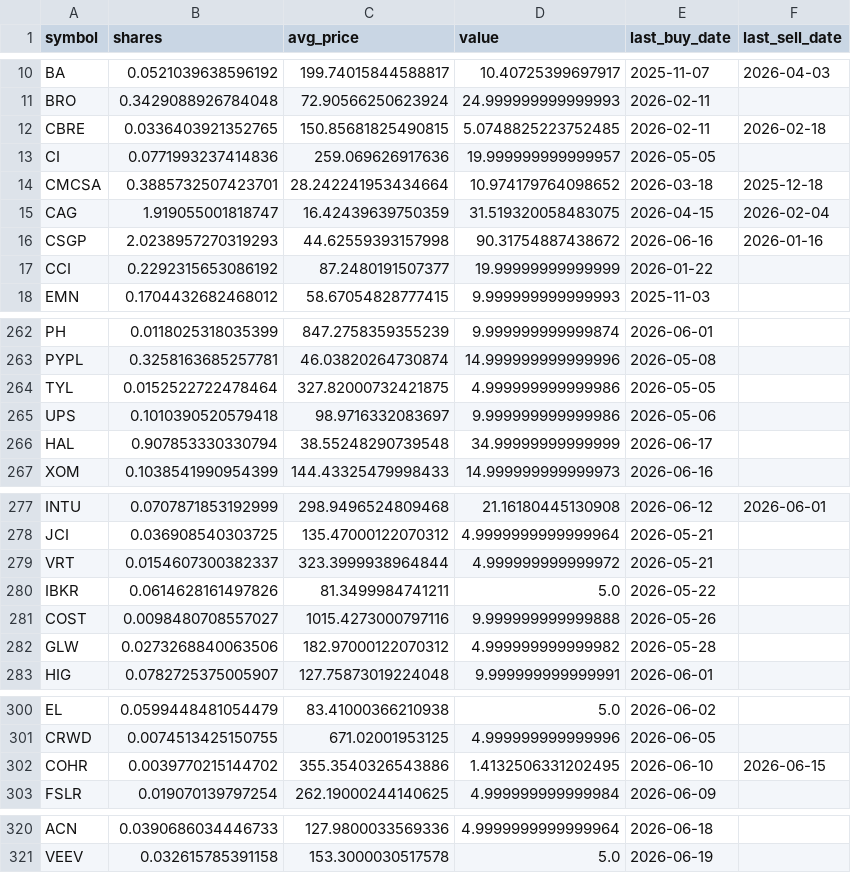
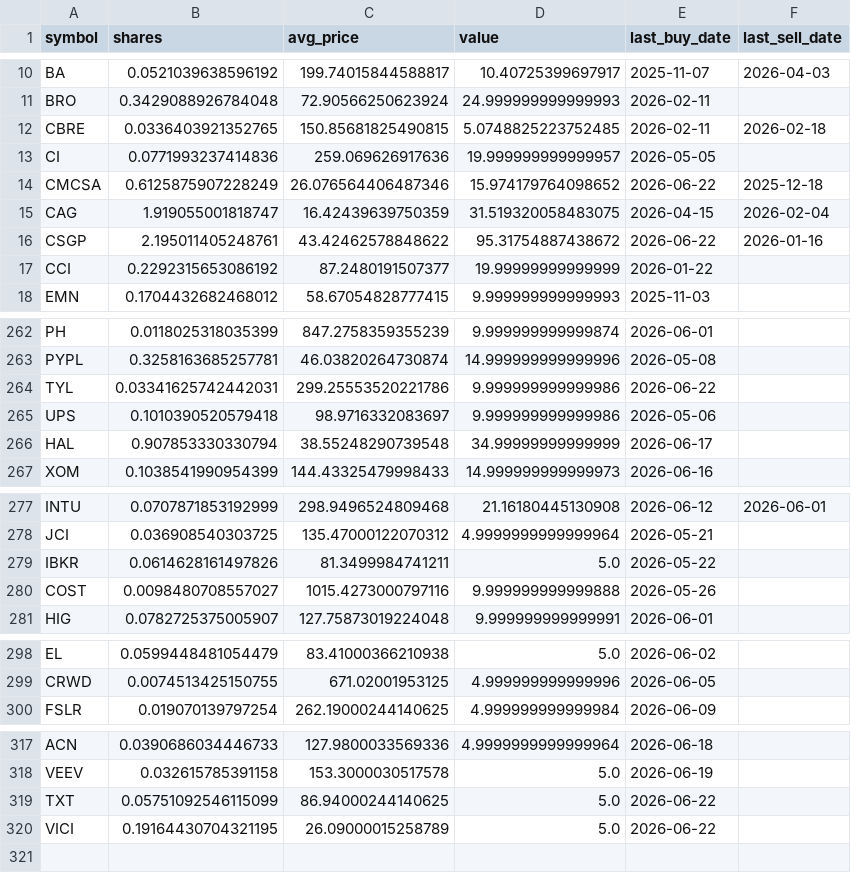
Before and after one commit to TechGroei/Test_Stock_Trading_Strategy, a CSV file: data/portfolio.csv, drawn as a sheet; only a part is shown, gaps mark what is left out; the diff covers the shown part only.

Commit message:
Update portfolio, trades & performance [skip ci]

```diff
--- a/data/portfolio.csv
+++ b/data/portfolio.csv
@@ -13,5 +13,5 @@ CBRE,0.0336403921352765,150.85681825490815,5.0748825223752485,2026-02-11,2026-02
 CI,0.0771993237414836,259.069626917636,19.999999999999957,2026-05-05,
-CMCSA,0.3885732507423701,28.242241953434664,10.974179764098652,2026-03-18,2025-12-18
+CMCSA,0.6125875907228249,26.076564406487346,15.974179764098652,2026-06-22,2025-12-18
 CAG,1.919055001818747,16.42439639750359,31.519320058483075,2026-04-15,2026-02-04
-CSGP,2.0238957270319293,44.62559393157998,90.31754887438672,2026-06-16,2026-01-16
+CSGP,2.195011405248761,43.42462578848622,95.31754887438672,2026-06-22,2026-01-16
 CCI,0.2292315653086192,87.2480191507377,19.99999999999999,2026-01-22,
@@ -263,3 +263,3 @@ PH,0.0118025318035399,847.2758359355239,9.999999999999874,2026-06-01,
 PYPL,0.3258163685257781,46.03820264730874,14.999999999999996,2026-05-08,
-TYL,0.0152522722478464,327.82000732421875,4.999999999999986,2026-05-05,
+TYL,0.03341625742442031,299.25553520221786,9.999999999999986,2026-06-22,
 UPS,0.1010390520579418,98.9716332083697,9.999999999999986,2026-05-06,
@@ -278,6 +278,4 @@ INTU,0.0707871853192999,298.9496524809468,21.16180445130908,2026-06-12,2026-06-0
 JCI,0.036908540303725,135.47000122070312,4.9999999999999964,2026-05-21,
-VRT,0.0154607300382337,323.3999938964844,4.999999999999972,2026-05-21,
 IBKR,0.0614628161497826,81.3499984741211,5.0,2026-05-22,
 COST,0.0098480708557027,1015.4273000797116,9.999999999999888,2026-05-26,
-GLW,0.0273268840063506,182.97000122070312,4.999999999999982,2026-05-28,
 HIG,0.0782725375005907,127.75873019224048,9.999999999999991,2026-06-01,
@@ -301,3 +299,2 @@ EL,0.0599448481054479,83.41000366210938,5.0,2026-06-02,
 CRWD,0.0074513425150755,671.02001953125,4.999999999999996,2026-06-05,
-COHR,0.0039770215144702,355.3540326543886,1.4132506331202495,2026-06-10,2026-06-15
 FSLR,0.019070139797254,262.19000244140625,4.999999999999984,2026-06-09,
@@ -321 +318,3 @@ ACN,0.0390686034446733,127.9800033569336,4.9999999999999964,2026-06-18,
 VEEV,0.032615785391158,153.3000030517578,5.0,2026-06-19,
+TXT,0.05751092546115099,86.94000244140625,5.0,2026-06-22,
+VICI,0.19164430704321195,26.09000015258789,5.0,2026-06-22,
```
Also changed, not shown: 5 edited cells elsewhere in this file, data/trades_history.csv, 1 other file.
